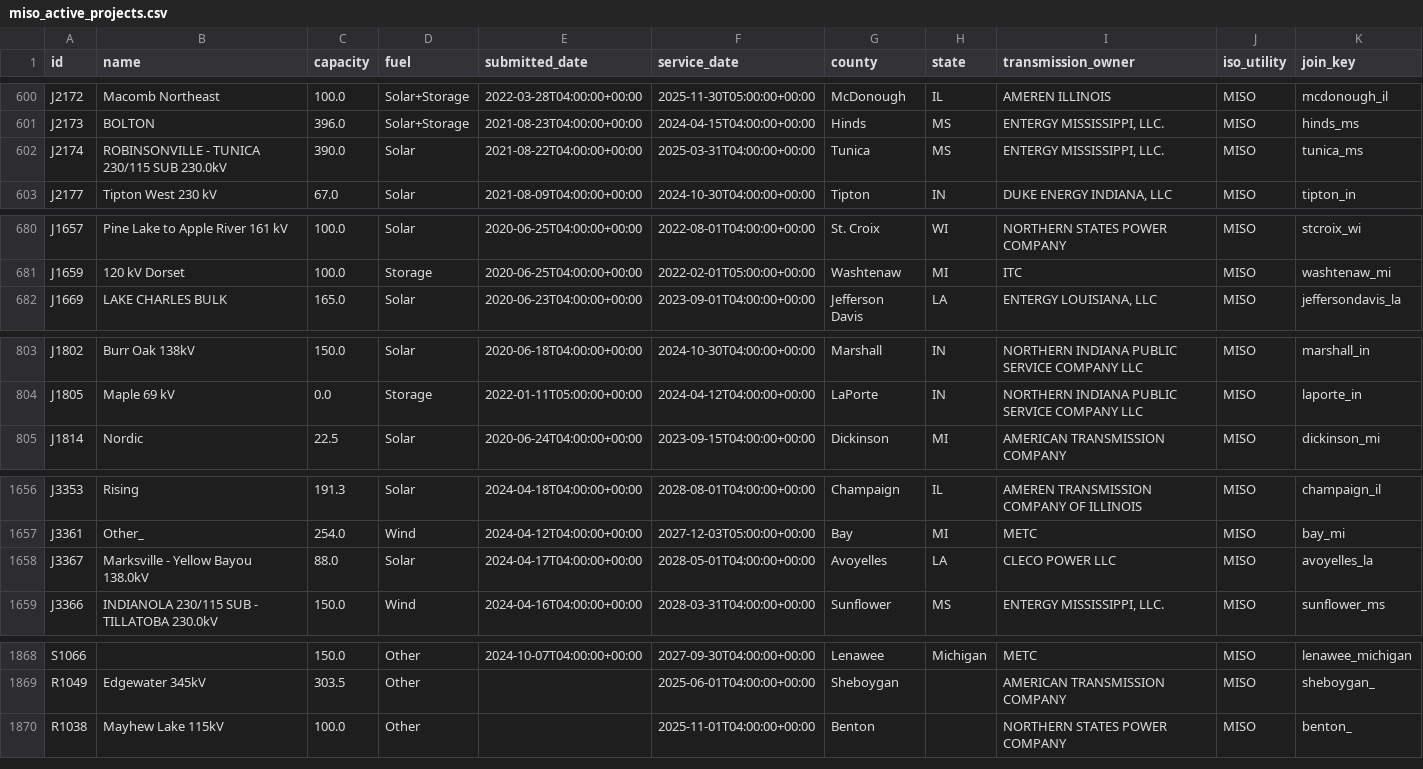
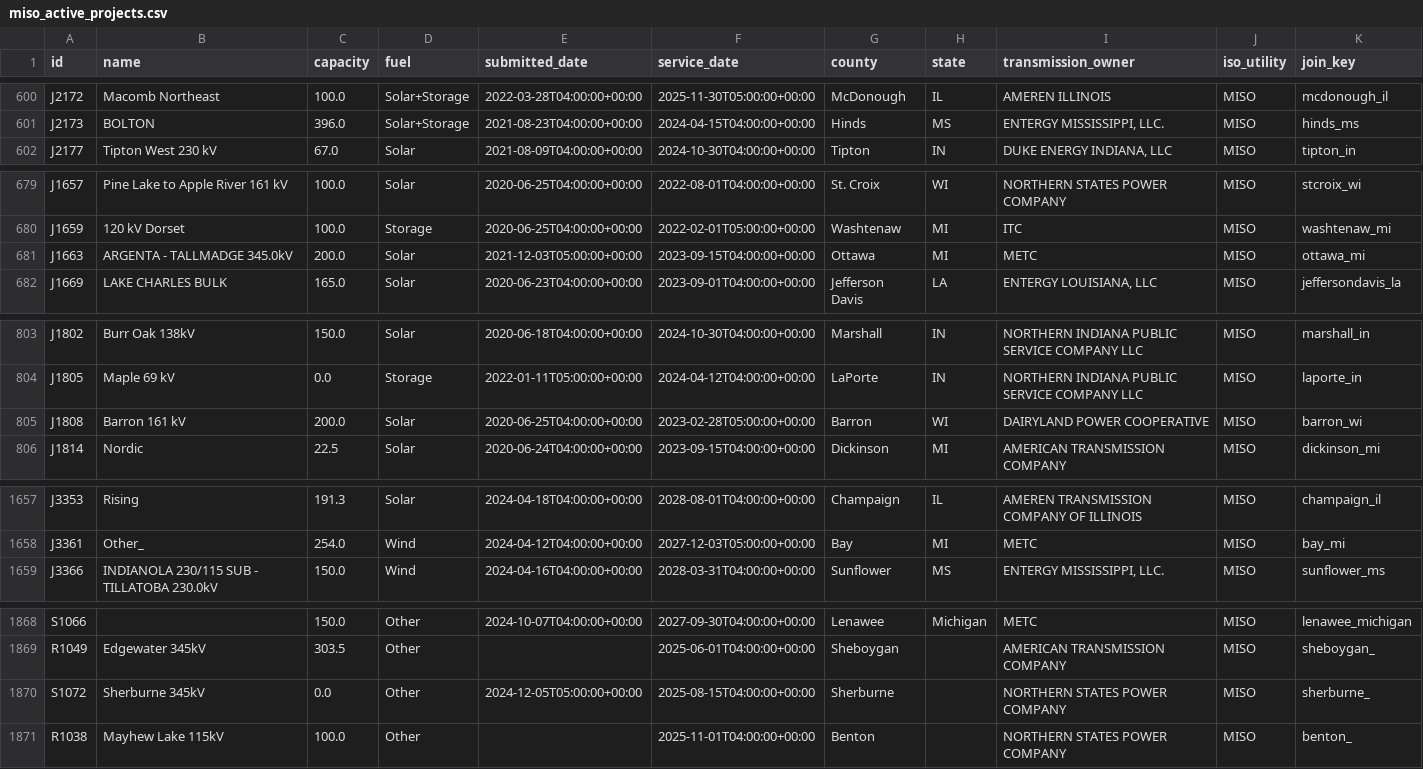
Before and after one commit to zachwl/gi-queue-map, a CSV file: data/individual_queues/miso_active_projects.csv, drawn as a sheet; only a part is shown, gaps mark what is left out; removed rows and columns are numbered as before the commit, all else as after; the diff covers the shown part only; the diff names each change by its address in the sheet, - before the commit and + after, or states it on an @@ line.

```diff
--- a/data/individual_queues/miso_active_projects.csv
+++ b/data/individual_queues/miso_active_projects.csv
-row 602: J2174 | ROBINSONVILLE - TUNICA 230/115 SUB 230.0kV | 390.0 | Solar | 2021-08-22T04:00:00+00:00 | 2025-03-31T04:00:00+00:00 | Tunica | MS | ENTERGY MISSISSIPPI, LLC. | MISO | tunica_ms
+row 681: J1663 | ARGENTA - TALLMADGE 345.0kV | 200.0 | Solar | 2021-12-03T05:00:00+00:00 | 2023-09-15T04:00:00+00:00 | Ottawa | MI | METC | MISO | ottawa_mi
+row 805: J1808 | Barron 161 kV | 200.0 | Solar | 2020-06-25T04:00:00+00:00 | 2023-02-28T05:00:00+00:00 | Barron | WI | DAIRYLAND POWER COOPERATIVE | MISO | barron_wi
-row 1658: J3367 | Marksville - Yellow Bayou 138.0kV | 88.0 | Solar | 2024-04-17T04:00:00+00:00 | 2028-05-01T04:00:00+00:00 | Avoyelles | LA | CLECO POWER LLC | MISO | avoyelles_la
+row 1870: S1072 | Sherburne 345kV | 0.0 | Other | 2024-12-05T05:00:00+00:00 | 2025-08-15T04:00:00+00:00 | Sherburne |  | NORTHERN STATES POWER COMPANY | MISO | sherburne_
```
Also changed, not shown: 1 added row and 12 edited cells elsewhere in this file, data/individual_queues/isone_active_projects.csv, 2 other files.
